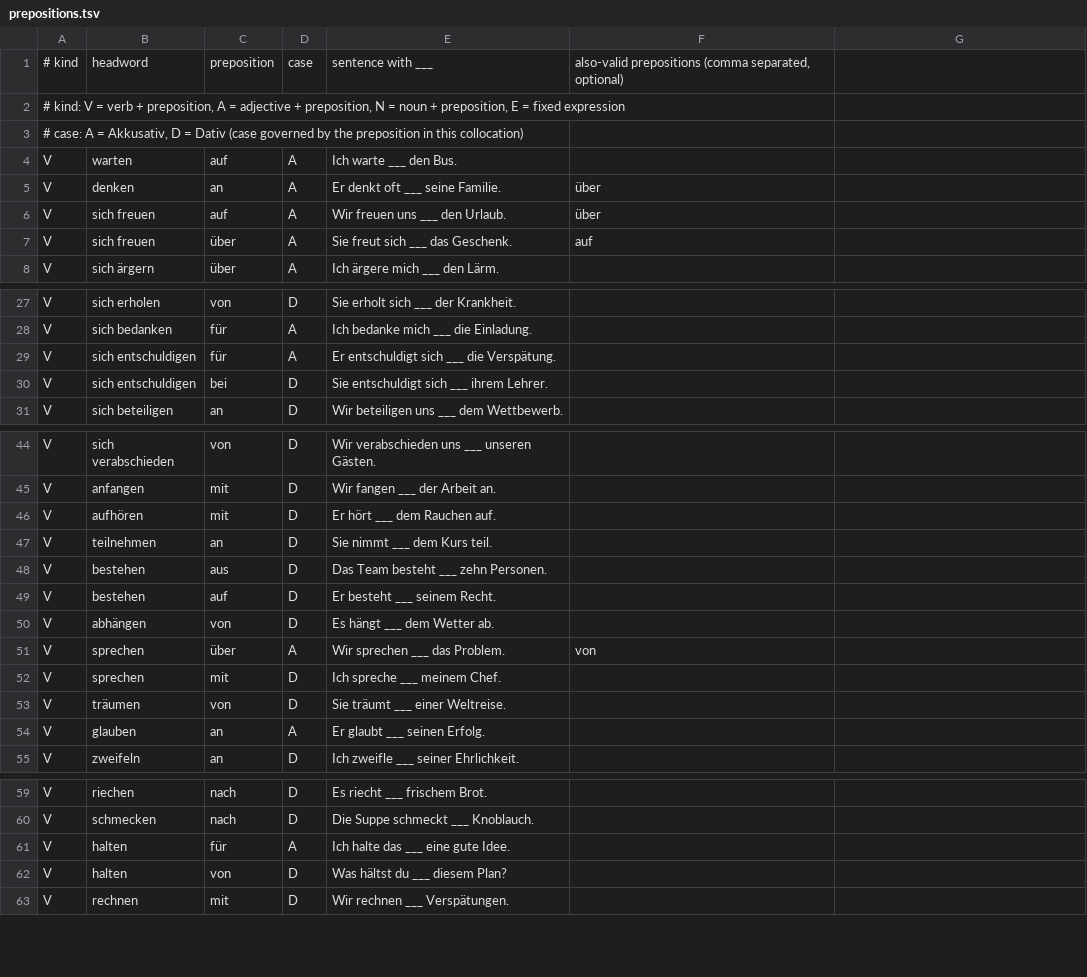
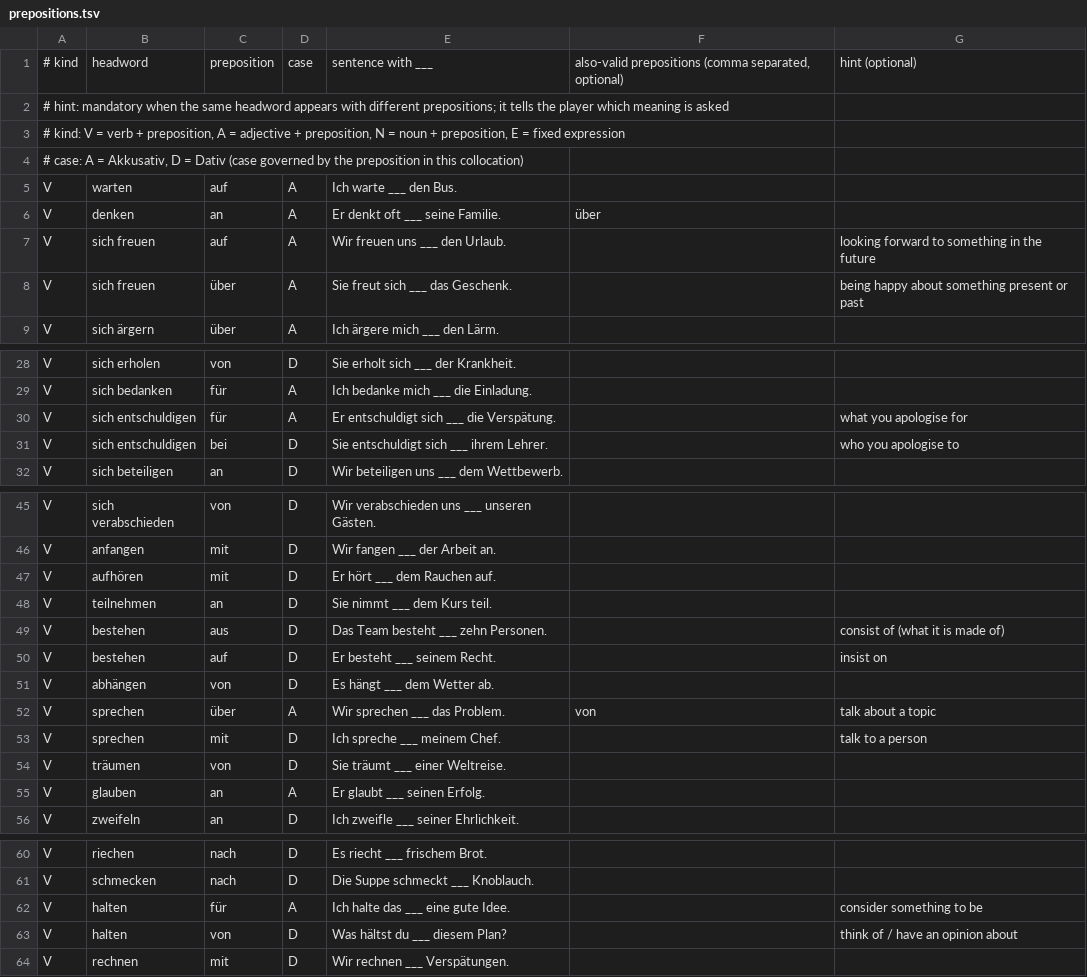
Before and after one commit to yujideluca/german-quiz, a TSV file: tools/data/prepositions.tsv, drawn as a sheet; only a part is shown, gaps mark what is left out; the diff covers the shown part only.

```diff
--- a/tools/data/prepositions.tsv
+++ b/tools/data/prepositions.tsv
@@ -1,2 +1,3 @@
-# kind|headword|preposition|case|sentence with ___|also-valid prepositions (comma separated, optional)
+# kind|headword|preposition|case|sentence with ___|also-valid prepositions (comma separated, optional)|hint (optional)
+# hint: mandatory when the same headword appears with different prepositions; it tells the player which meaning is asked
 # kind: V = verb + preposition, A = adjective + preposition, N = noun + preposition, E = fixed expression
@@ -5,4 +6,4 @@ V|warten|auf|A|Ich warte ___ den Bus.
 V|denken|an|A|Er denkt oft ___ seine Familie.|über
-V|sich freuen|auf|A|Wir freuen uns ___ den Urlaub.|über
-V|sich freuen|über|A|Sie freut sich ___ das Geschenk.|auf
+V|sich freuen|auf|A|Wir freuen uns ___ den Urlaub.||looking forward to something in the future
+V|sich freuen|über|A|Sie freut sich ___ das Geschenk.||being happy about something present or past
 V|sich ärgern|über|A|Ich ärgere mich ___ den Lärm.
@@ -28,4 +29,4 @@ V|sich erholen|von|D|Sie erholt sich ___ der Krankheit.
 V|sich bedanken|für|A|Ich bedanke mich ___ die Einladung.
-V|sich entschuldigen|für|A|Er entschuldigt sich ___ die Verspätung.
-V|sich entschuldigen|bei|D|Sie entschuldigt sich ___ ihrem Lehrer.
+V|sich entschuldigen|für|A|Er entschuldigt sich ___ die Verspätung.||what you apologise for
+V|sich entschuldigen|bei|D|Sie entschuldigt sich ___ ihrem Lehrer.||who you apologise to
 V|sich beteiligen|an|D|Wir beteiligen uns ___ dem Wettbewerb.
@@ -47,7 +48,7 @@ V|aufhören|mit|D|Er hört ___ dem Rauchen auf.
 V|teilnehmen|an|D|Sie nimmt ___ dem Kurs teil.
-V|bestehen|aus|D|Das Team besteht ___ zehn Personen.
-V|bestehen|auf|D|Er besteht ___ seinem Recht.
+V|bestehen|aus|D|Das Team besteht ___ zehn Personen.||consist of (what it is made of)
+V|bestehen|auf|D|Er besteht ___ seinem Recht.||insist on
 V|abhängen|von|D|Es hängt ___ dem Wetter ab.
-V|sprechen|über|A|Wir sprechen ___ das Problem.|von
-V|sprechen|mit|D|Ich spreche ___ meinem Chef.
+V|sprechen|über|A|Wir sprechen ___ das Problem.|von|talk about a topic
+V|sprechen|mit|D|Ich spreche ___ meinem Chef.||talk to a person
 V|träumen|von|D|Sie träumt ___ einer Weltreise.
@@ -60,4 +61,4 @@ V|riechen|nach|D|Es riecht ___ frischem Brot.
 V|schmecken|nach|D|Die Suppe schmeckt ___ Knoblauch.
-V|halten|für|A|Ich halte das ___ eine gute Idee.
-V|halten|von|D|Was hältst du ___ diesem Plan?
+V|halten|für|A|Ich halte das ___ eine gute Idee.||consider something to be
+V|halten|von|D|Was hältst du ___ diesem Plan?||think of / have an opinion about
 V|rechnen|mit|D|Wir rechnen ___ Verspätungen.
```
Also changed, not shown: 1 edited cell elsewhere in this file, 9 other files.
